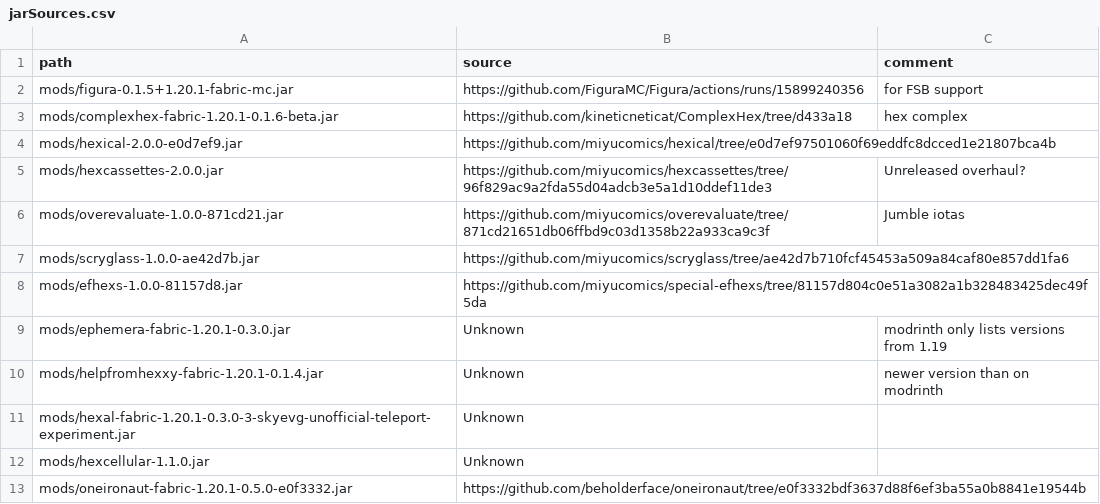
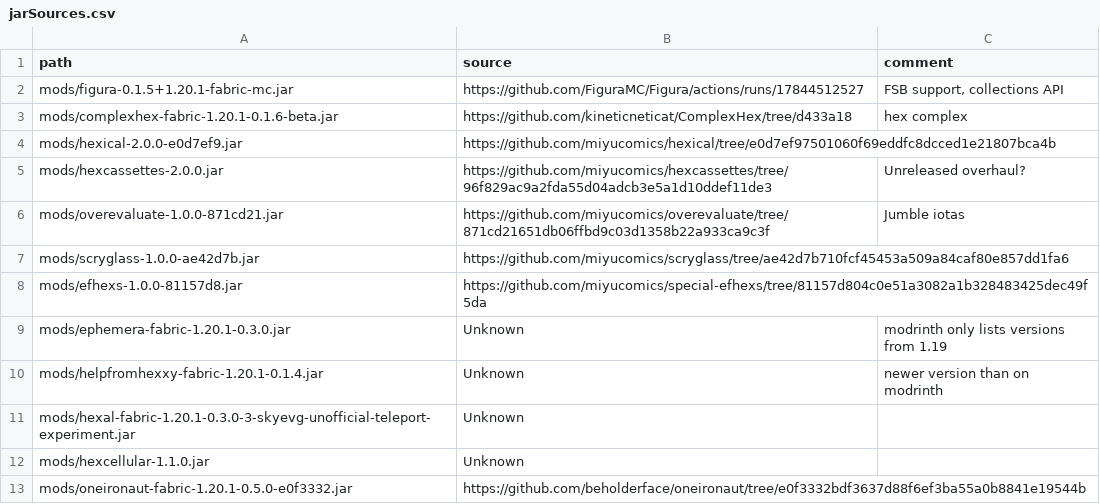
Before and after one commit to abilliontrillionstars/hexxy4, a CSV file: jarSources.csv, drawn as a sheet.

Commit message:
update figura for collections API

```diff
--- a/jarSources.csv
+++ b/jarSources.csv
@@ -1,3 +1,3 @@
 path,source,comment
-mods/figura-0.1.5+1.20.1-fabric-mc.jar,https://github.com/FiguraMC/Figura/actions/runs/15899240356,for FSB support
+mods/figura-0.1.5+1.20.1-fabric-mc.jar,https://github.com/FiguraMC/Figura/actions/runs/17844512527,"FSB support, collections API"
 mods/complexhex-fabric-1.20.1-0.1.6-beta.jar,https://github.com/kineticneticat/ComplexHex/tree/d433a18,hex complex
```
Also changed, not shown: 1 other file.
